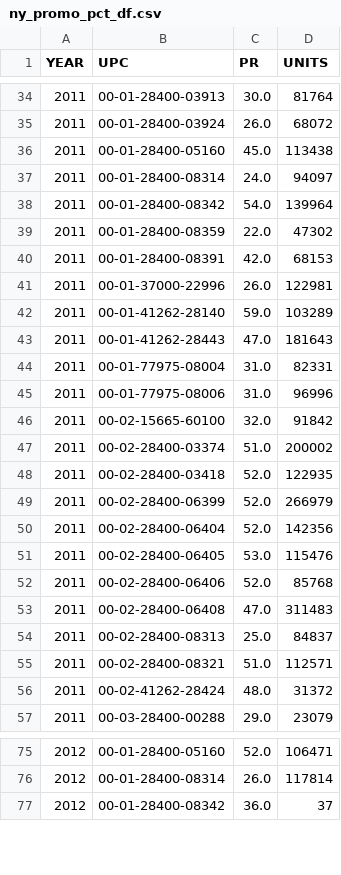
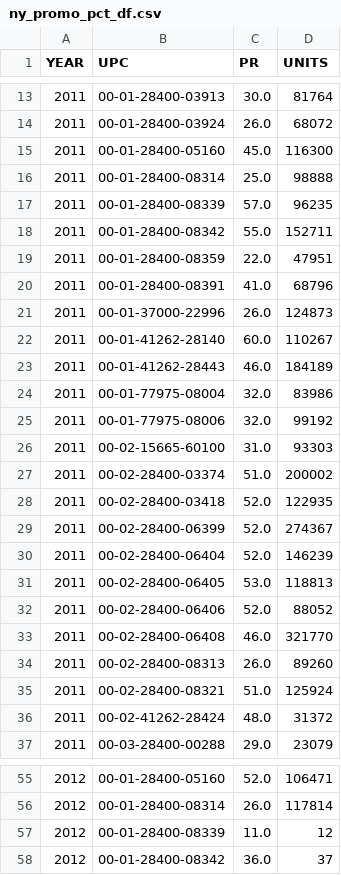
Before and after one commit to mistermakc/big-data-kpis, a CSV file: data/output/ny_promo_pct_df.csv, drawn as a sheet; only a part is shown, gaps mark what is left out; the diff covers the shown part only.

```diff
--- a/data/output/ny_promo_pct_df.csv
+++ b/data/output/ny_promo_pct_df.csv
@@ -35,22 +14,23 @@ YEAR,UPC,PR,UNITS
 2011,00-01-28400-03924,26.0,68072
-2011,00-01-28400-05160,45.0,113438
-2011,00-01-28400-08314,24.0,94097
-2011,00-01-28400-08342,54.0,139964
-2011,00-01-28400-08359,22.0,47302
-2011,00-01-28400-08391,42.0,68153
-2011,00-01-37000-22996,26.0,122981
-2011,00-01-41262-28140,59.0,103289
-2011,00-01-41262-28443,47.0,181643
-2011,00-01-77975-08004,31.0,82331
-2011,00-01-77975-08006,31.0,96996
-2011,00-02-15665-60100,32.0,91842
+2011,00-01-28400-05160,45.0,116300
+2011,00-01-28400-08314,25.0,98888
+2011,00-01-28400-08339,57.0,96235
+2011,00-01-28400-08342,55.0,152711
+2011,00-01-28400-08359,22.0,47951
+2011,00-01-28400-08391,41.0,68796
+2011,00-01-37000-22996,26.0,124873
+2011,00-01-41262-28140,60.0,110267
+2011,00-01-41262-28443,46.0,184189
+2011,00-01-77975-08004,32.0,83986
+2011,00-01-77975-08006,32.0,99192
+2011,00-02-15665-60100,31.0,93303
 2011,00-02-28400-03374,51.0,200002
 2011,00-02-28400-03418,52.0,122935
-2011,00-02-28400-06399,52.0,266979
-2011,00-02-28400-06404,52.0,142356
-2011,00-02-28400-06405,53.0,115476
-2011,00-02-28400-06406,52.0,85768
-2011,00-02-28400-06408,47.0,311483
-2011,00-02-28400-08313,25.0,84837
-2011,00-02-28400-08321,51.0,112571
+2011,00-02-28400-06399,52.0,274367
+2011,00-02-28400-06404,52.0,146239
+2011,00-02-28400-06405,53.0,118813
+2011,00-02-28400-06406,52.0,88052
+2011,00-02-28400-06408,46.0,321770
+2011,00-02-28400-08313,26.0,89260
+2011,00-02-28400-08321,51.0,125924
 2011,00-02-41262-28424,48.0,31372
@@ -76,2 +56,3 @@ YEAR,UPC,PR,UNITS
 2012,00-01-28400-08314,26.0,117814
+2012,00-01-28400-08339,11.0,12
 2012,00-01-28400-08342,36.0,37
```
Also changed, not shown: 21 removed rows and 5 edited cells elsewhere in this file, data/output/market_share_df.csv, data/output/ny_pepsico_top_customers_df.csv, 6 other files.
